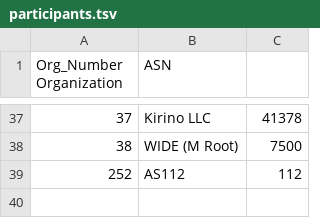
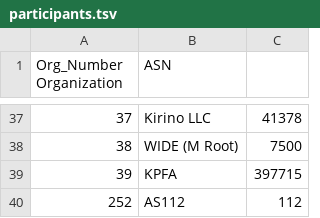
Before and after one commit to PhirePhly/fcix, a TSV file: participants.tsv, drawn as a sheet; only a part is shown, gaps mark what is left out.

Commit message:
Added KPFA

```diff
--- a/participants.tsv
+++ b/participants.tsv
@@ -38,2 +38,3 @@ Org_Number Organization	ASN
 38	WIDE (M Root)	7500
+39	KPFA	397715
 252	AS112	112
```
